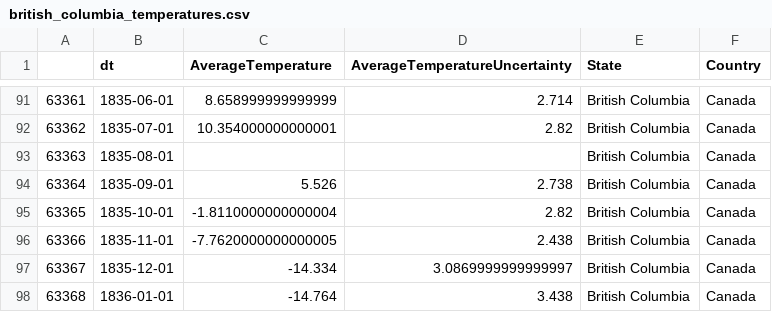
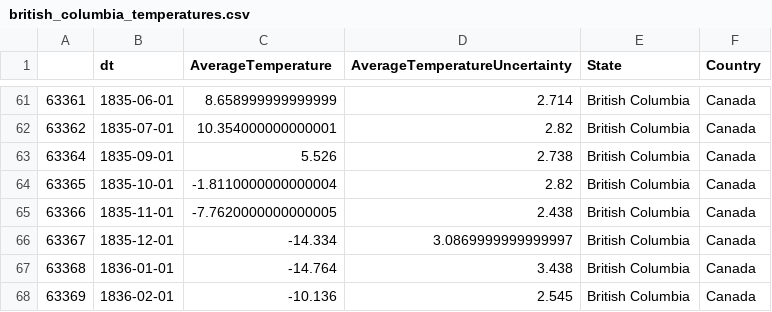
Before and after one commit to B2RJ/Caribous, a CSV file: data/ourdata/british_columbia_temperatures.csv, drawn as a sheet; only a part is shown, gaps mark what is left out; the shorter side is filled out with more unchanged rows; the diff covers the shown part only; the diff names each change by its address in the sheet, - before the commit and + after, or states it on an @@ line.

```diff
--- a/data/ourdata/british_columbia_temperatures.csv
+++ b/data/ourdata/british_columbia_temperatures.csv
-row 93: 63363 | 1835-08-01 |  |  | British Columbia | Canada
```
Also changed, not shown: 42 removed rows elsewhere in this file.
